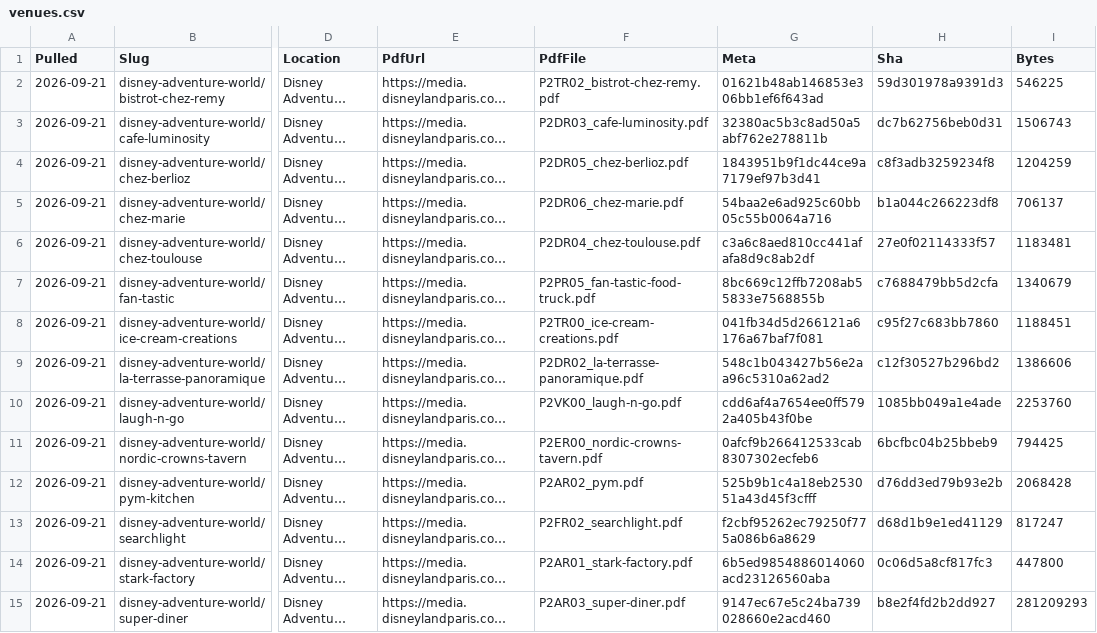
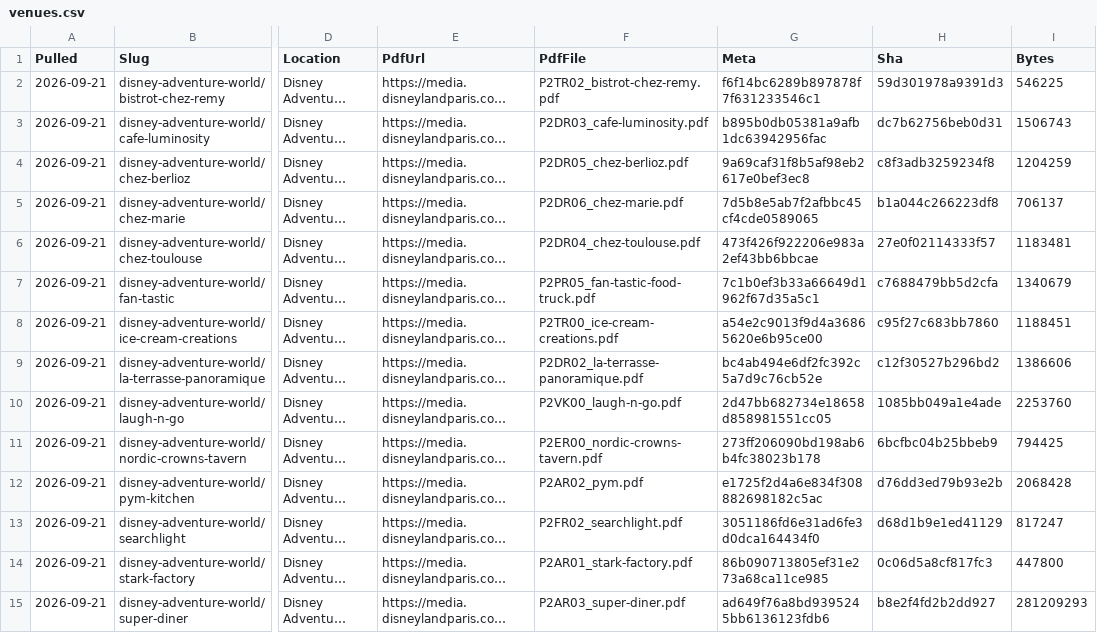
Before and after one commit to scoopdisney/paris-menu-watch, a CSV file: data/venues.csv, drawn as a sheet; only a part is shown, gaps mark what is left out; long unchanged cells end in …; the diff covers the shown part only; the diff names each change by its address in the sheet, - before the commit and + after, or states it on an @@ line.

```diff
--- a/data/venues.csv
+++ b/data/venues.csv
-G2 (Meta): 01621b48ab146853e306bb1ef6f643ad
+G2 (Meta): f6f14bc6289b897878f7f631233546c1
-G3 (Meta): 32380ac5b3c8ad50a5abf762e278811b
+G3 (Meta): b895b0db05381a9afb1dc63942956fac
-G4 (Meta): 1843951b9f1dc44ce9a7179ef97b3d41
+G4 (Meta): 9a69caf31f8b5af98eb2617e0bef3ec8
-G5 (Meta): 54baa2e6ad925c60bb05c55b0064a716
+G5 (Meta): 7d5b8e5ab7f2afbbc45cf4cde0589065
-G6 (Meta): c3a6c8aed810cc441afafa8d9c8ab2df
+G6 (Meta): 473f426f922206e983a2ef43bb6bbcae
-G7 (Meta): 8bc669c12ffb7208ab55833e7568855b
+G7 (Meta): 7c1b0ef3b33a66649d1962f67d35a5c1
-G8 (Meta): 041fb34d5d266121a6176a67baf7f081
+G8 (Meta): a54e2c9013f9d4a36865620e6b95ce00
-G9 (Meta): 548c1b043427b56e2aa96c5310a62ad2
+G9 (Meta): bc4ab494e6df2fc392c5a7d9c76cb52e
-G10 (Meta): cdd6af4a7654ee0ff5792a405b43f0be
+G10 (Meta): 2d47bb682734e18658d858981551cc05
-G11 (Meta): 0afcf9b266412533cab8307302ecfeb6
+G11 (Meta): 273ff206090bd198ab6b4fc38023b178
-G12 (Meta): 525b9b1c4a18eb253051a43d45f3cfff
+G12 (Meta): e1725f2d4a6e834f308882698182c5ac
-G13 (Meta): f2cbf95262ec79250f775a086b6a8629
+G13 (Meta): 3051186fd6e31ad6fe3d0dca164434f0
-G14 (Meta): 6b5ed9854886014060acd23126560aba
+G14 (Meta): 86b090713805ef31e273a68ca11ce985
-G15 (Meta): 9147ec67e5c24ba739028660e2acd460
+G15 (Meta): ad649f76a8bd9395245bb6136123fdb6
```
Also changed, not shown: 66 edited cells elsewhere in this file, data/prices.csv.
